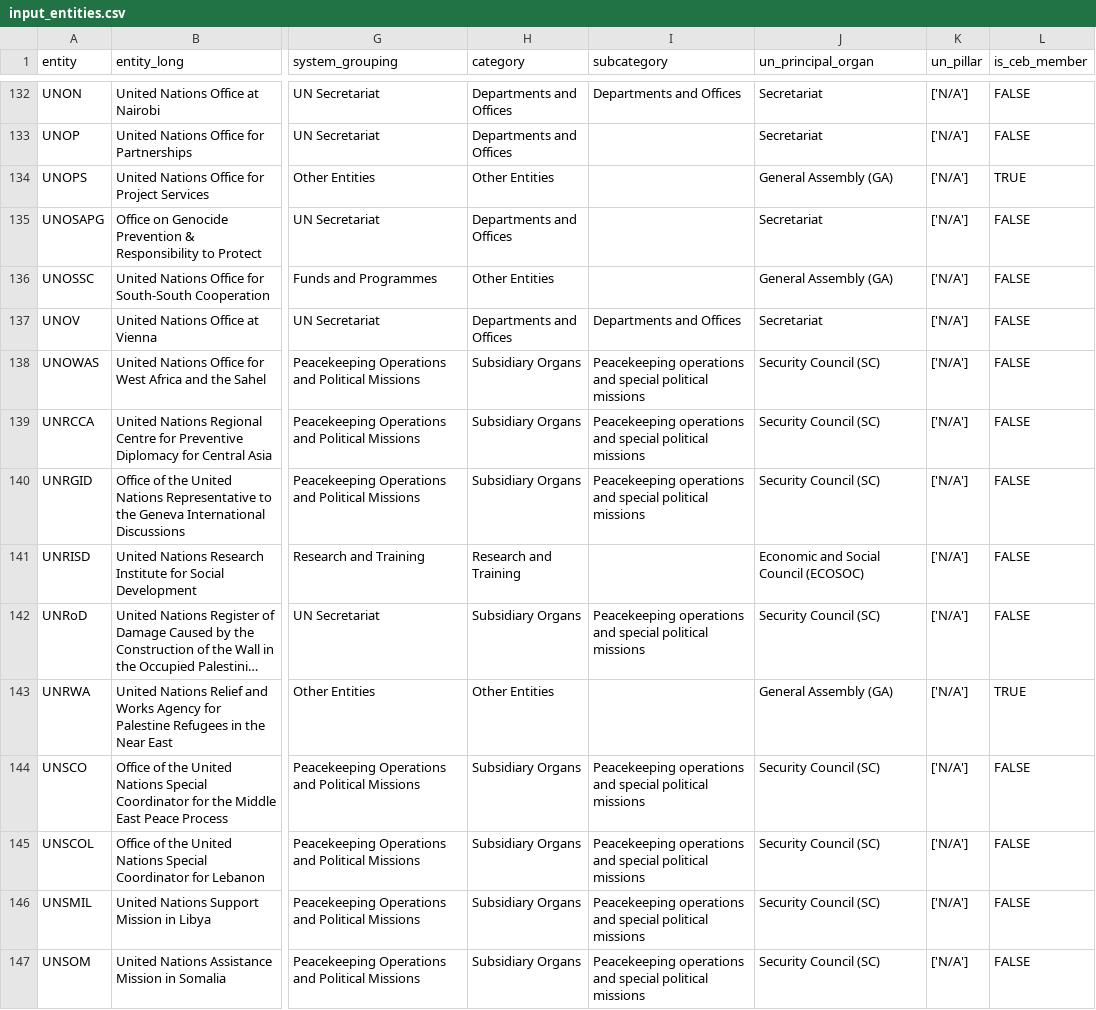
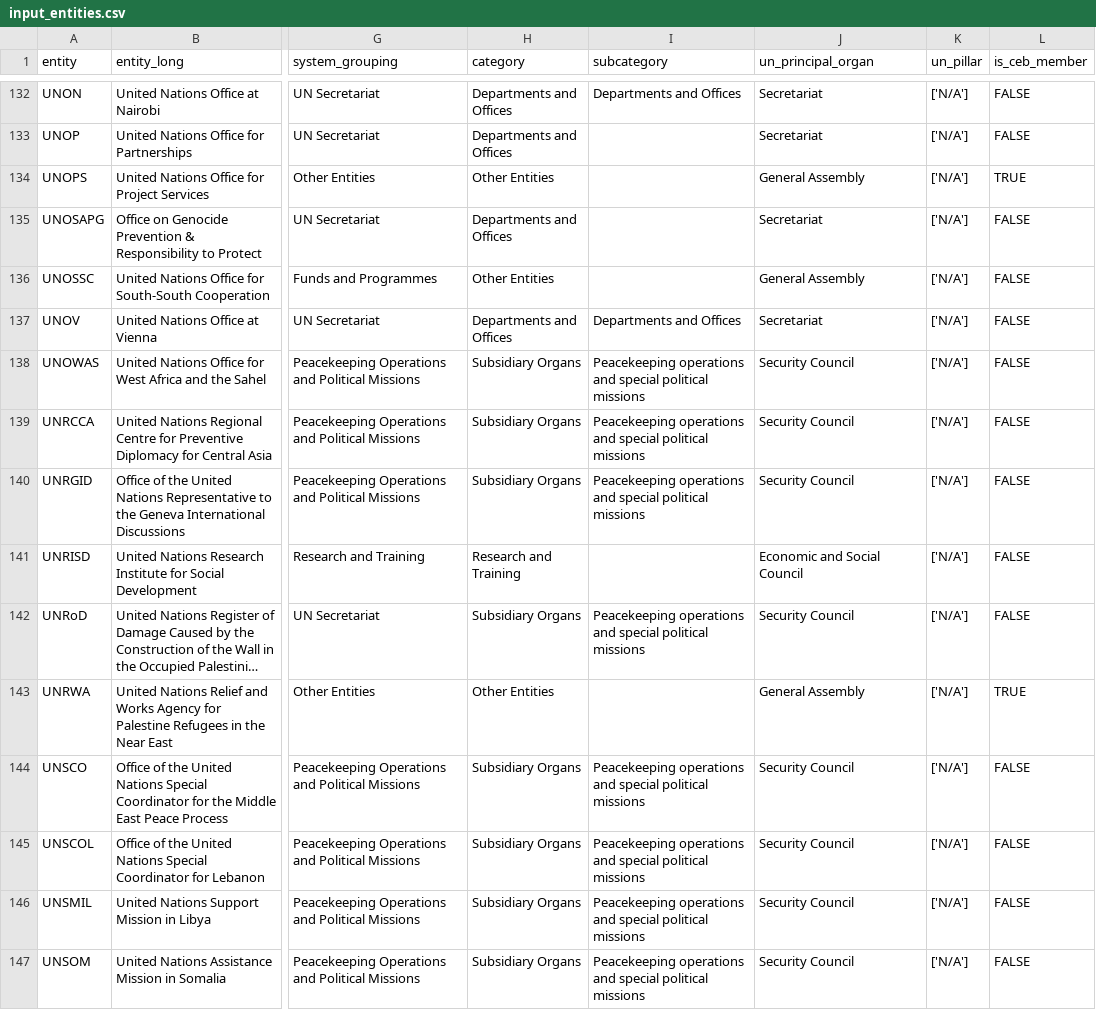
Before and after one commit to UN-EOSG-Analytics/un-system-chart-navigator, a CSV file: data/input/input_entities.csv, drawn as a sheet; only a part is shown, gaps mark what is left out; long unchanged cells end in …; the diff covers the shown part only; the diff names each change by its address in the sheet, - before the commit and + after, or states it on an @@ line.

```diff
--- a/data/input/input_entities.csv
+++ b/data/input/input_entities.csv
-J134 (un_principal_organ): General Assembly (GA)
+J134 (un_principal_organ): General Assembly
-J136 (un_principal_organ): General Assembly (GA)
+J136 (un_principal_organ): General Assembly
-J138:J140 (un_principal_organ): Security Council (SC)
+J138:J140 (un_principal_organ): Security Council
-J141 (un_principal_organ): Economic and Social Council (ECOSOC)
+J141 (un_principal_organ): Economic and Social Council
-J142 (un_principal_organ): Security Council (SC)
+J142 (un_principal_organ): Security Council
-J143 (un_principal_organ): General Assembly (GA)
+J143 (un_principal_organ): General Assembly
-J144:J147 (un_principal_organ): Security Council (SC)
+J144:J147 (un_principal_organ): Security Council
```
Also changed, not shown: 1 added row, 2 removed rows and 100 edited cells elsewhere in this file, data/output/mandate_entities.csv, 4 other files.
